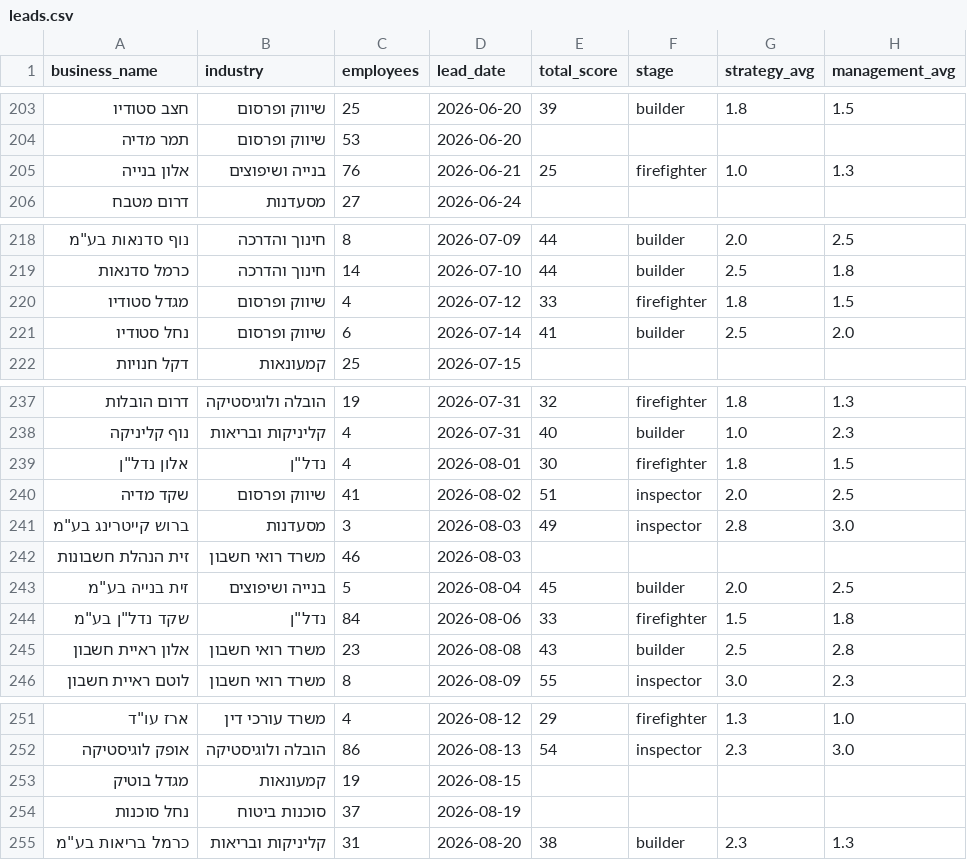
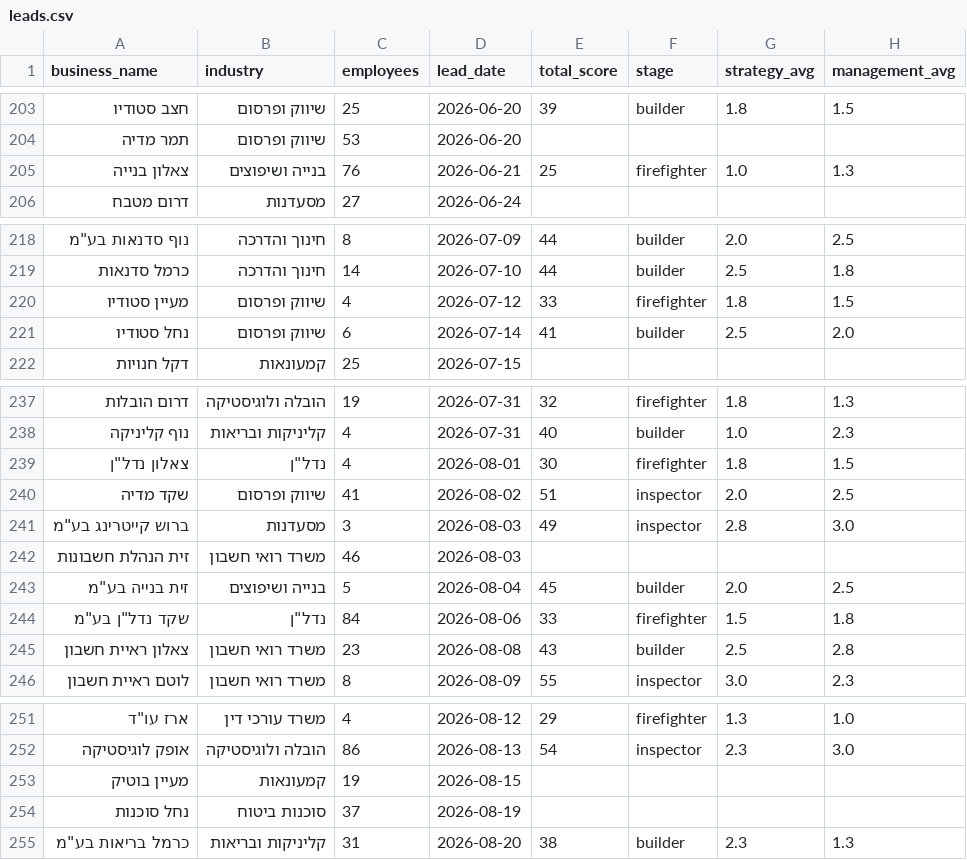
Before and after one commit to ozt5002-stack/aido-lead-copilot, a CSV file: data/leads.csv, drawn as a sheet; only a part is shown, gaps mark what is left out; the diff covers the shown part only; the diff names each change by its address in the sheet, - before the commit and + after, or states it on an @@ line.

```diff
--- a/data/leads.csv
+++ b/data/leads.csv
-A205 (business_name): אלון בנייה
+A205 (business_name): צאלון בנייה
-A220 (business_name): מגדל סטודיו
+A220 (business_name): מעיין סטודיו
-A239 (business_name): אלון נדל"ן
+A239 (business_name): צאלון נדל"ן
-A245 (business_name): אלון ראיית חשבון
+A245 (business_name): צאלון ראיית חשבון
-A253 (business_name): מגדל בוטיק
+A253 (business_name): מעיין בוטיק
```
Also changed, not shown: 2 added rows, 2 removed rows and 12 edited cells elsewhere in this file, 4 other files.
